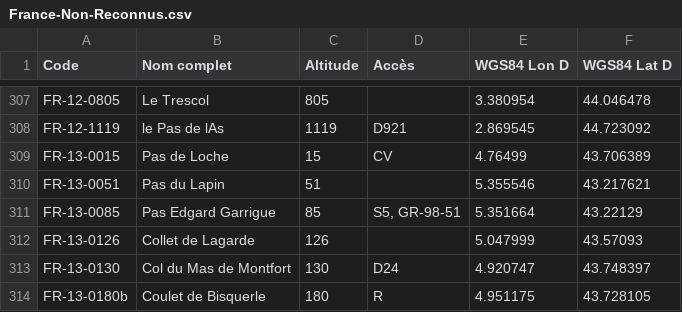
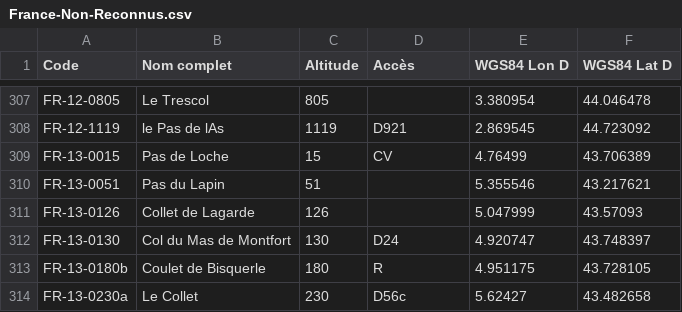
Before and after one commit to ThomasChauve/100cols, a CSV file: database/basecol/data_website/France-Non-Reconnus.csv, drawn as a sheet; only a part is shown, gaps mark what is left out; the shorter side is filled out with more unchanged rows; the diff names each change by its address in the sheet, - before the commit and + after, or states it on an @@ line.

Commit message:
Update France-Non-Reconnus.csv

```diff
--- a/database/basecol/data_website/France-Non-Reconnus.csv
+++ b/database/basecol/data_website/France-Non-Reconnus.csv
-row 311: FR-13-0085 | Pas Edgard Garrigue | 85 | S5, GR-98-51 | 5.351664 | 43.22129
```
